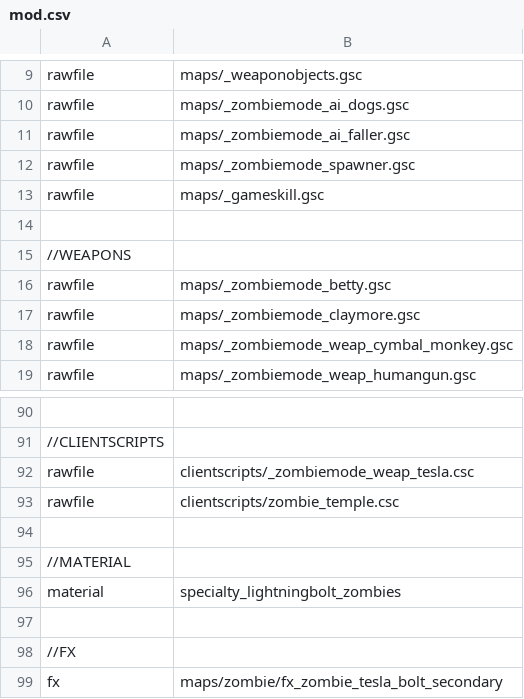
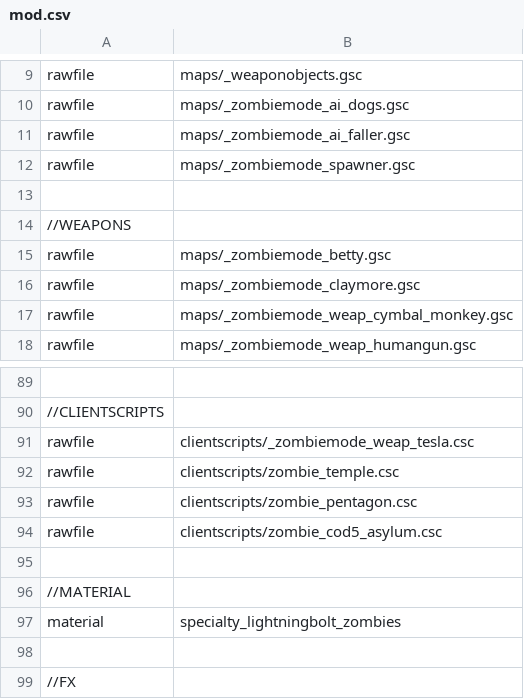
Before and after one commit to 5and5/BO1-Remix, a CSV file: mod.csv, drawn as a sheet; only a part is shown, gaps mark what is left out; the shorter side is filled out with more unchanged rows; removed rows and columns are numbered as before the commit, all else as after; the diff names each change by its address in the sheet, - before the commit and + after, or states it on an @@ line.

```diff
--- a/mod.csv
+++ b/mod.csv
-row 13: rawfile | maps/_gameskill.gsc
+row 93: rawfile | clientscripts/zombie_pentagon.csc
+row 94: rawfile | clientscripts/zombie_cod5_asylum.csc
```
Also changed, not shown: 8 other files.
